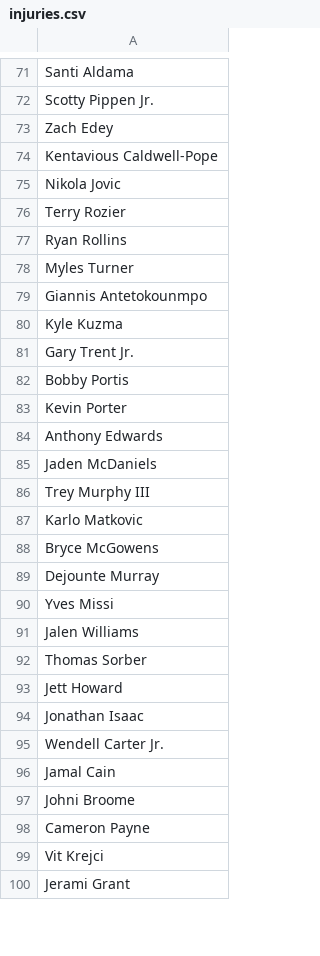
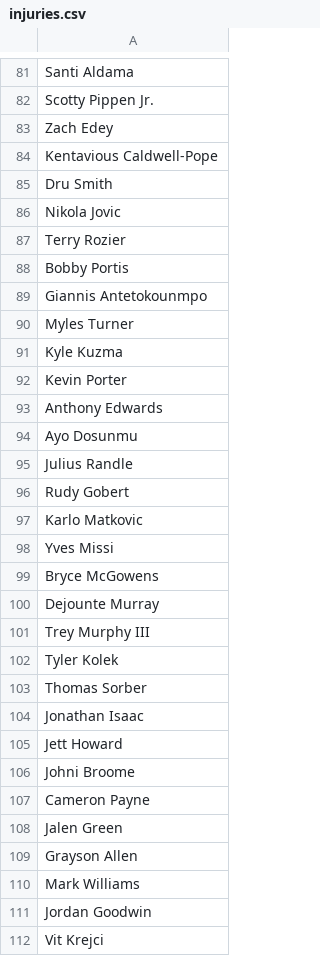
Before and after one commit to jibinator1/nba_stats, a CSV file: injuries.csv, drawn as a sheet; only a part is shown, gaps mark what is left out; the shorter side is filled out with more unchanged rows; the diff covers the shown part only.

```diff
--- a/injuries.csv
+++ b/injuries.csv
@@ -74,26 +84,29 @@ Zach Edey
 Kentavious Caldwell-Pope
+Dru Smith
 Nikola Jovic
 Terry Rozier
-Ryan Rollins
+Bobby Portis
+Giannis Antetokounmpo
 Myles Turner
-Giannis Antetokounmpo
 Kyle Kuzma
-Gary Trent Jr.
-Bobby Portis
 Kevin Porter
 Anthony Edwards
-Jaden McDaniels
-Trey Murphy III
+Ayo Dosunmu
+Julius Randle
+Rudy Gobert
 Karlo Matkovic
+Yves Missi
 Bryce McGowens
 Dejounte Murray
-Yves Missi
-Jalen Williams
+Trey Murphy III
+Tyler Kolek
 Thomas Sorber
+Jonathan Isaac
 Jett Howard
-Jonathan Isaac
-Wendell Carter Jr.
-Jamal Cain
 Johni Broome
 Cameron Payne
+Jalen Green
+Grayson Allen
+Mark Williams
+Jordan Goodwin
 Vit Krejci
```
Also changed, not shown: 17 added rows, 5 removed rows, 24 moved rows and 5 edited cells elsewhere in this file, todays_games.csv.
